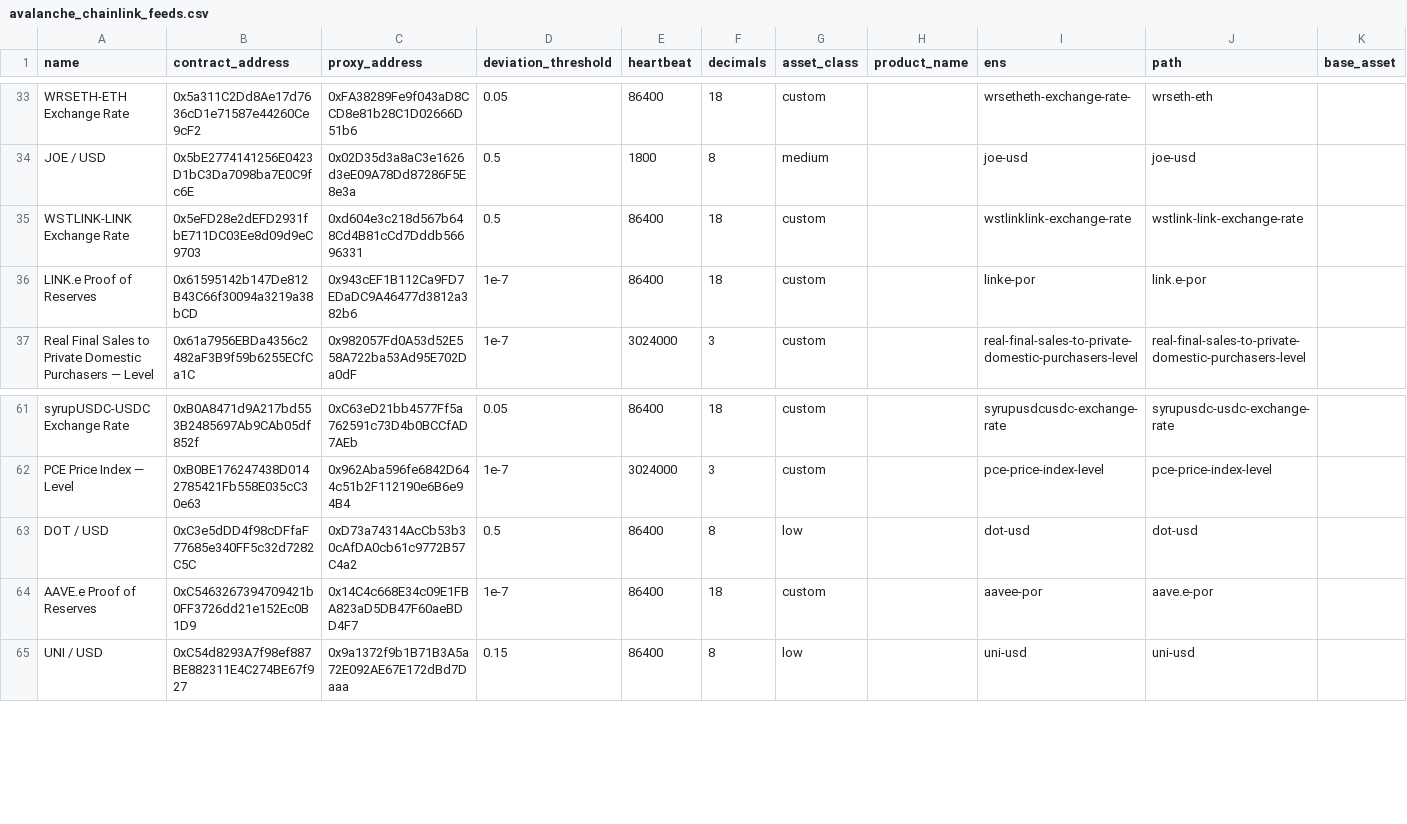
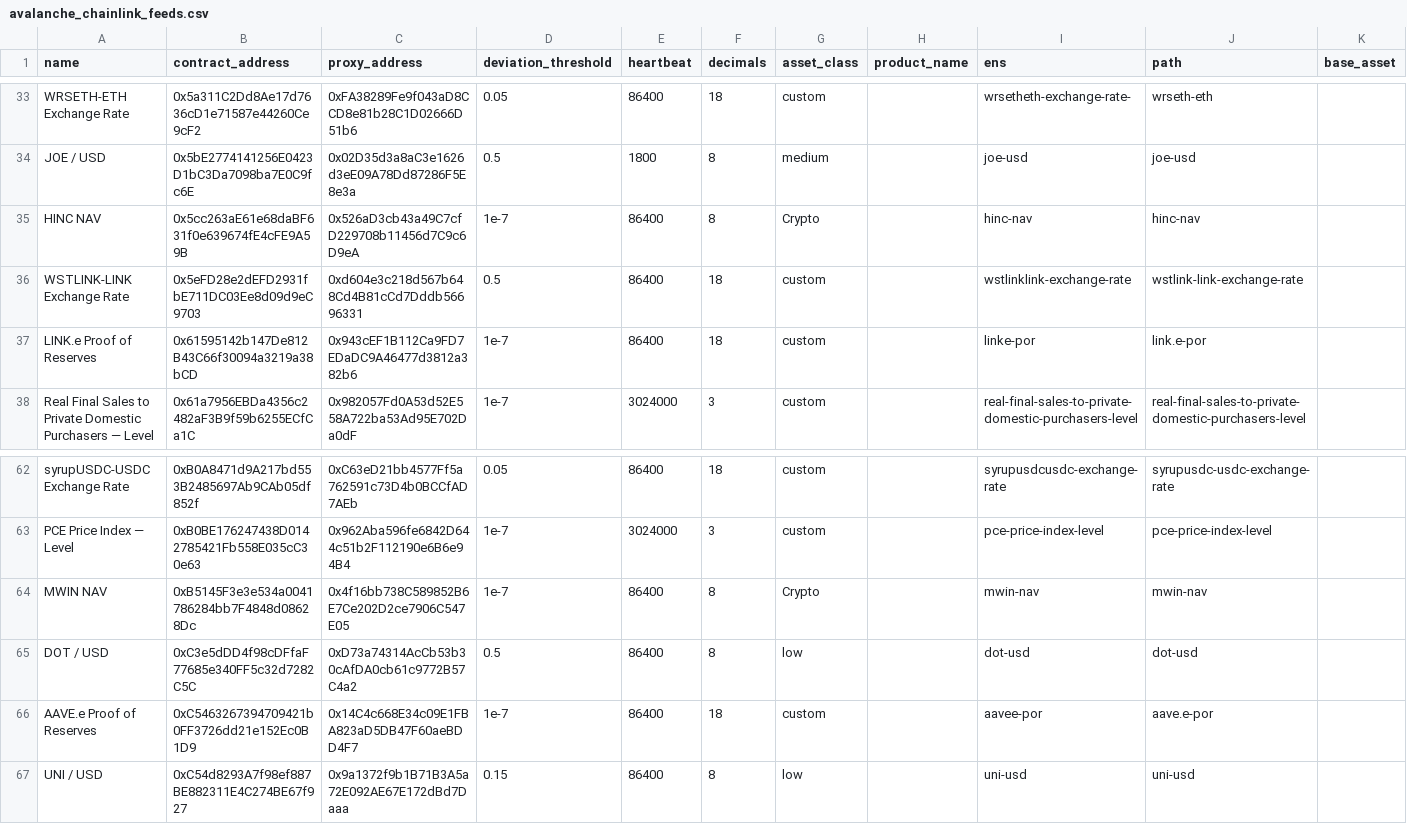
Before and after one commit to avasnap/cchainlink, a CSV file: avalanche_chainlink_feeds.csv, drawn as a sheet; only a part is shown, gaps mark what is left out; rows hold the shown columns only; the diff names each change by its address in the sheet, - before the commit and + after, or states it on an @@ line.

```diff
--- a/avalanche_chainlink_feeds.csv
+++ b/avalanche_chainlink_feeds.csv
+row 35: HINC NAV | 0x5cc263aE61e68daBF631f0e639674fE4cFE9A59B | 0x526aD3cb43a49C7cfD229708b11456d7C9c6D9eA | 1e-7 | 86400 | 8 | Crypto |  | hinc-nav | hinc-nav
+row 64: MWIN NAV | 0xB5145F3e3e534a0041786284bb7F4848d08628Dc | 0x4f16bb738C589852B6E7Ce202D2ce7906C547E05 | 1e-7 | 86400 | 8 | Crypto |  | mwin-nav | mwin-nav
```
Also changed, not shown: 1 other file.
